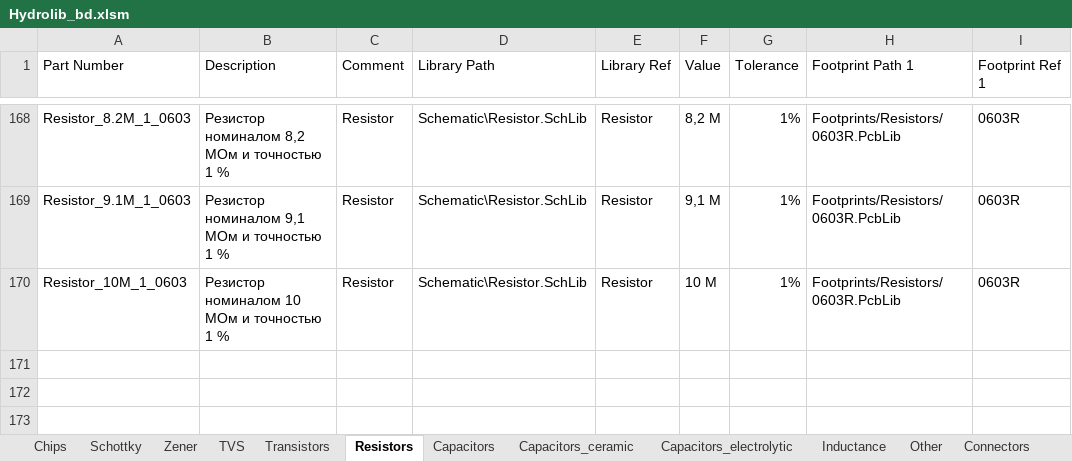
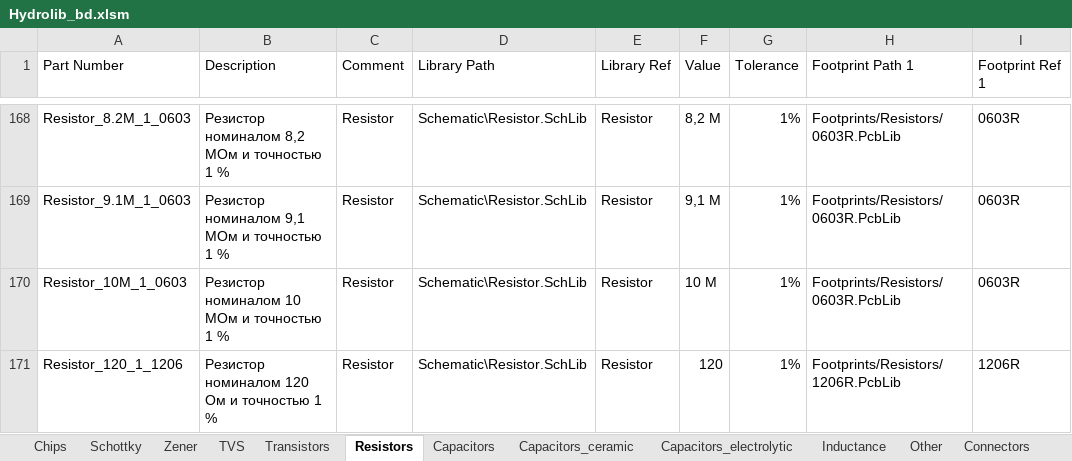
Before and after one commit to SeaJackal/Hydrolib, an Excel workbook: Database/Hydrolib_bd.xlsm, sheet Resistors, drawn as a sheet; only a part is shown, gaps mark what is left out; values as stored, in another font and other column widths than the file's, no borders; table styles not drawn; the diff names each change by its address in the sheet, - before the commit and + after, or states it on an @@ line.

```diff
--- a/Database/Hydrolib_bd.xlsm (sheet Resistors)
+++ b/Database/Hydrolib_bd.xlsm (sheet Resistors)
+row 171: Resistor_120_1_1206 | Резистор номиналом 120 Ом и точностью 1 % | Resistor | Schematic\Resistor.SchLib | Resistor | 120 | 1% | Footprints/Resistors/1206R.PcbLib | 1206R
```
Also changed, not shown: sheet Capacitors_ceramic, sheet Capacitors_electrolytic, 5 other files.
